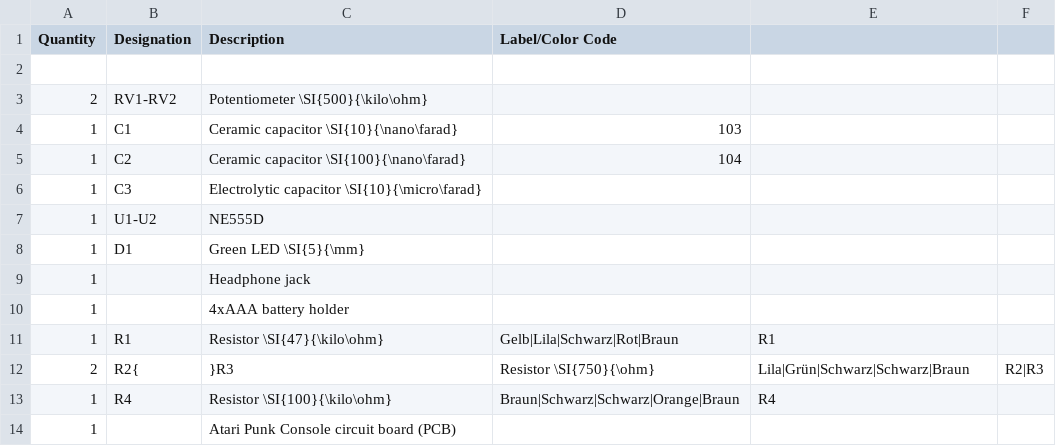
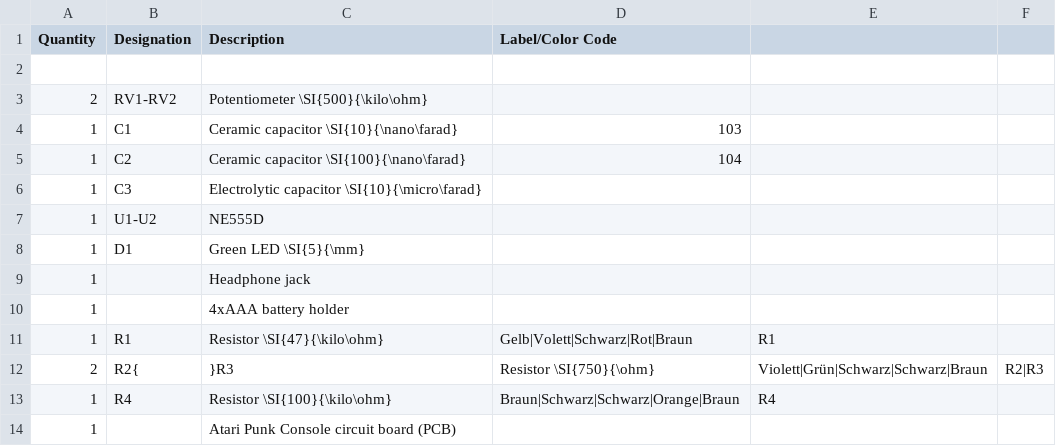
Before and after one commit to Binary-Kitchen/SolderingTutorial, a CSV file: AtariPunkConsoleSTEAM/manual/configuration/en_parts.csv, drawn as a sheet.

```diff
--- a/AtariPunkConsoleSTEAM/manual/configuration/en_parts.csv
+++ b/AtariPunkConsoleSTEAM/manual/configuration/en_parts.csv
@@ -10,4 +10,4 @@ Quantity,Designation,Description,Label/Color Code
 1, ,4xAAA battery holder,
-1,R1,Resistor \SI{47}{\kilo\ohm},Gelb|Lila|Schwarz|Rot|Braun,R1
-2,R2{,}R3,Resistor \SI{750}{\ohm},Lila|Grün|Schwarz|Schwarz|Braun,R2|R3
+1,R1,Resistor \SI{47}{\kilo\ohm},Gelb|Volett|Schwarz|Rot|Braun,R1
+2,R2{,}R3,Resistor \SI{750}{\ohm},Violett|Grün|Schwarz|Schwarz|Braun,R2|R3
 1,R4,Resistor \SI{100}{\kilo\ohm},Braun|Schwarz|Schwarz|Orange|Braun,R4
```
Also changed, not shown: AtariPunkConsoleSTEAM/manual/configuration/de_parts.csv, 2 other files.
